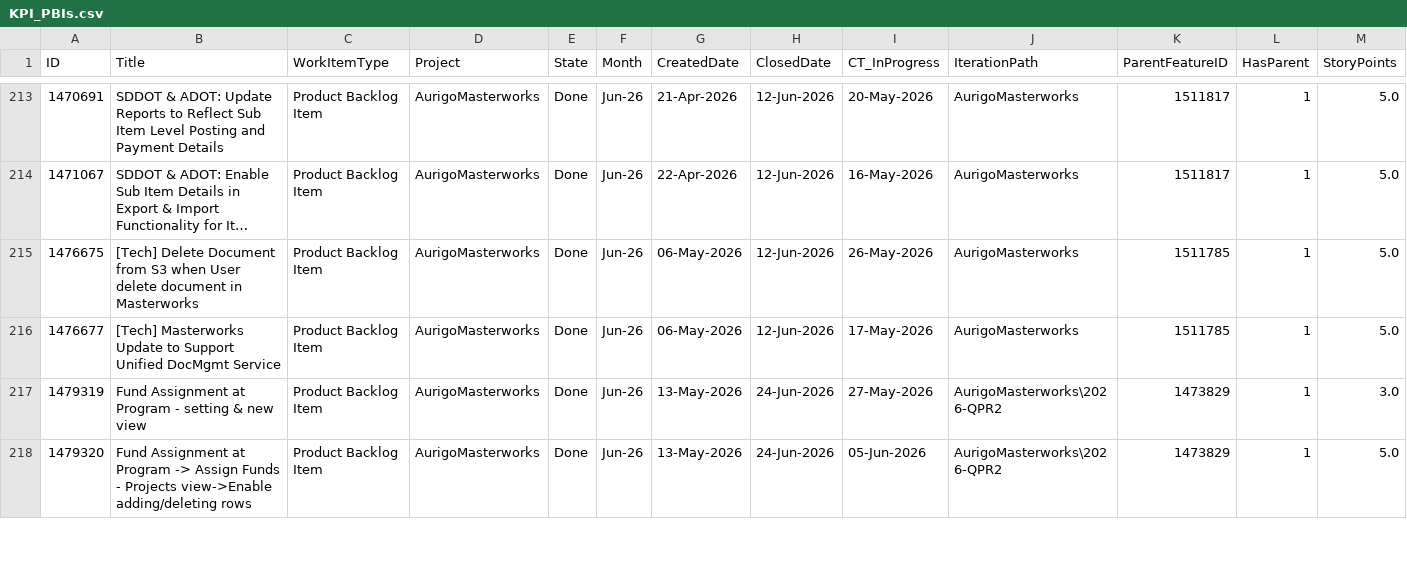
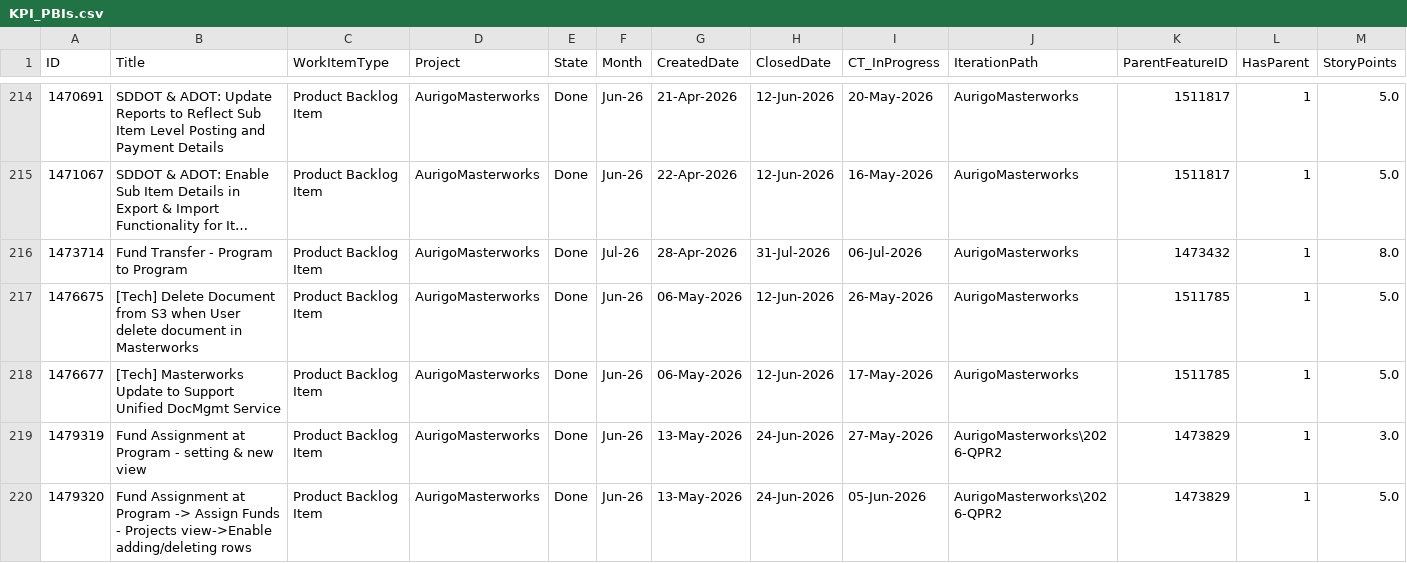
Before and after one commit to manishwali/Experiment, a CSV file: KPI_PBIs.csv, drawn as a sheet; only a part is shown, gaps mark what is left out; long unchanged cells end in …; rows hold the shown columns only; the diff covers the shown part only; the diff names each change by its address in the sheet, - before the commit and + after, or states it on an @@ line.

```diff
--- a/KPI_PBIs.csv
+++ b/KPI_PBIs.csv
+row 216: 1473714 | Fund Transfer - Program to Program | Product Backlog Item | AurigoMasterworks | Done | Jul-26 | 28-Apr-2026 | 31-Jul-2026 | 06-Jul-2026 | AurigoMasterworks | 1473432 | 1 | 8.0
```
Also changed, not shown: 11 added rows elsewhere in this file, KPI_Bugs.csv, KPI_Features.csv.
